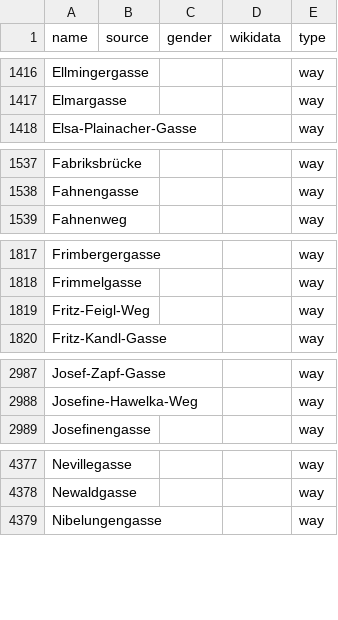
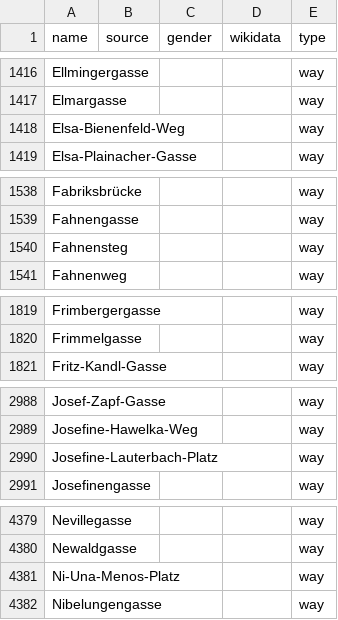
Before and after one commit to EqualStreetNames/equalstreetnames-vienna, a CSV file: data/other.csv, drawn as a sheet; only a part is shown, gaps mark what is left out; the diff covers the shown part only.

```diff
--- a/data/other.csv
+++ b/data/other.csv
@@ -1417,2 +1417,3 @@ Ellmingergasse,,,,way
 Elmargasse,,,,way
+Elsa-Bienenfeld-Weg,,,,way
 Elsa-Plainacher-Gasse,,,,way
@@ -1538,2 +1539,3 @@ Fabriksbrücke,,,,way
 Fahnengasse,,,,way
+Fahnensteg,,,,way
 Fahnenweg,,,,way
@@ -1818,3 +1820,2 @@ Frimbergergasse,,,,way
 Frimmelgasse,,,,way
-Fritz-Feigl-Weg,,,,way
 Fritz-Kandl-Gasse,,,,way
@@ -2988,2 +2989,3 @@ Josef-Zapf-Gasse,,,,way
 Josefine-Hawelka-Weg,,,,way
+Josefine-Lauterbach-Platz,,,,way
 Josefinengasse,,,,way
@@ -4378,2 +4380,3 @@ Nevillegasse,,,,way
 Newaldgasse,,,,way
+Ni-Una-Menos-Platz,,,,way
 Nibelungengasse,,,,way
```
Also changed, not shown: 2 added rows and 1 removed row elsewhere in this file, 3 other files.
